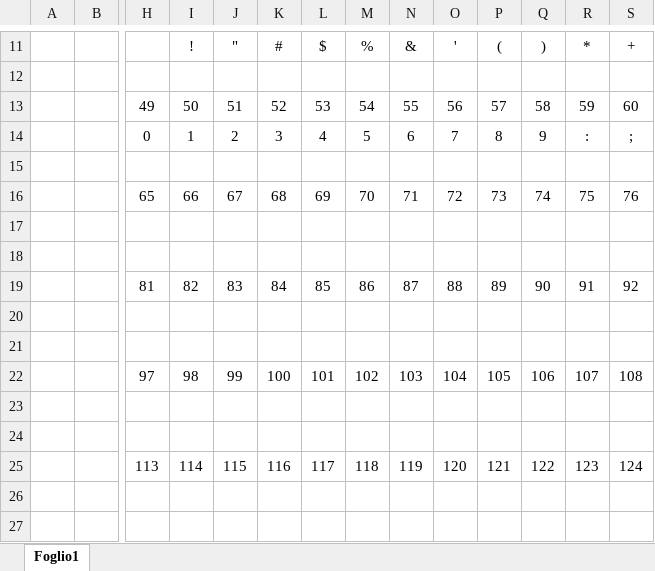
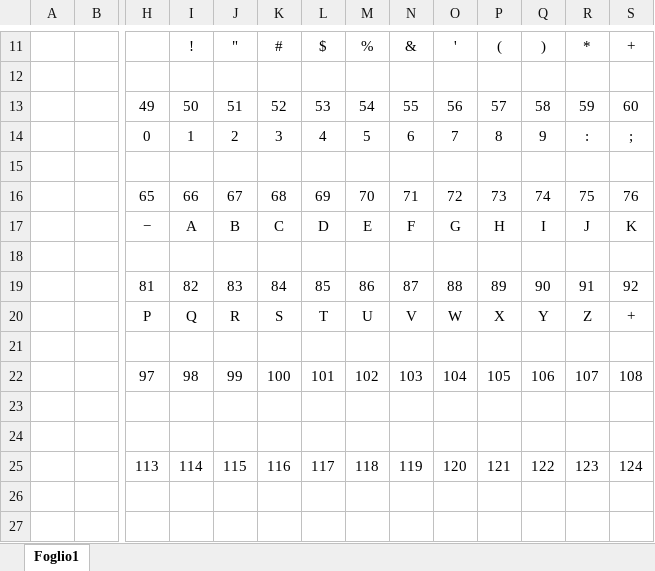
Before and after one commit to lorenzo-poderi/tomba-azteca, an Excel workbook: data/petscii/symbols.xlsx, sheet Foglio1, drawn as a sheet; only a part is shown, gaps mark what is left out; values as stored, in another font and other column widths than the file's, no borders; rows hold the shown columns only; the diff names each change by its address in the sheet, - before the commit and + after, or states it on an @@ line.

Commit message:
Symbols

```diff
--- a/data/petscii/symbols.xlsx (sheet Foglio1)
+++ b/data/petscii/symbols.xlsx (sheet Foglio1)
-row 17: (empty)
+row 17:  |  | − | A | B | C | D | E | F | G | H | I | J | K
-row 20: (empty)
+row 20:  |  | P | Q | R | S | T | U | V | W | X | Y | Z | +
```
